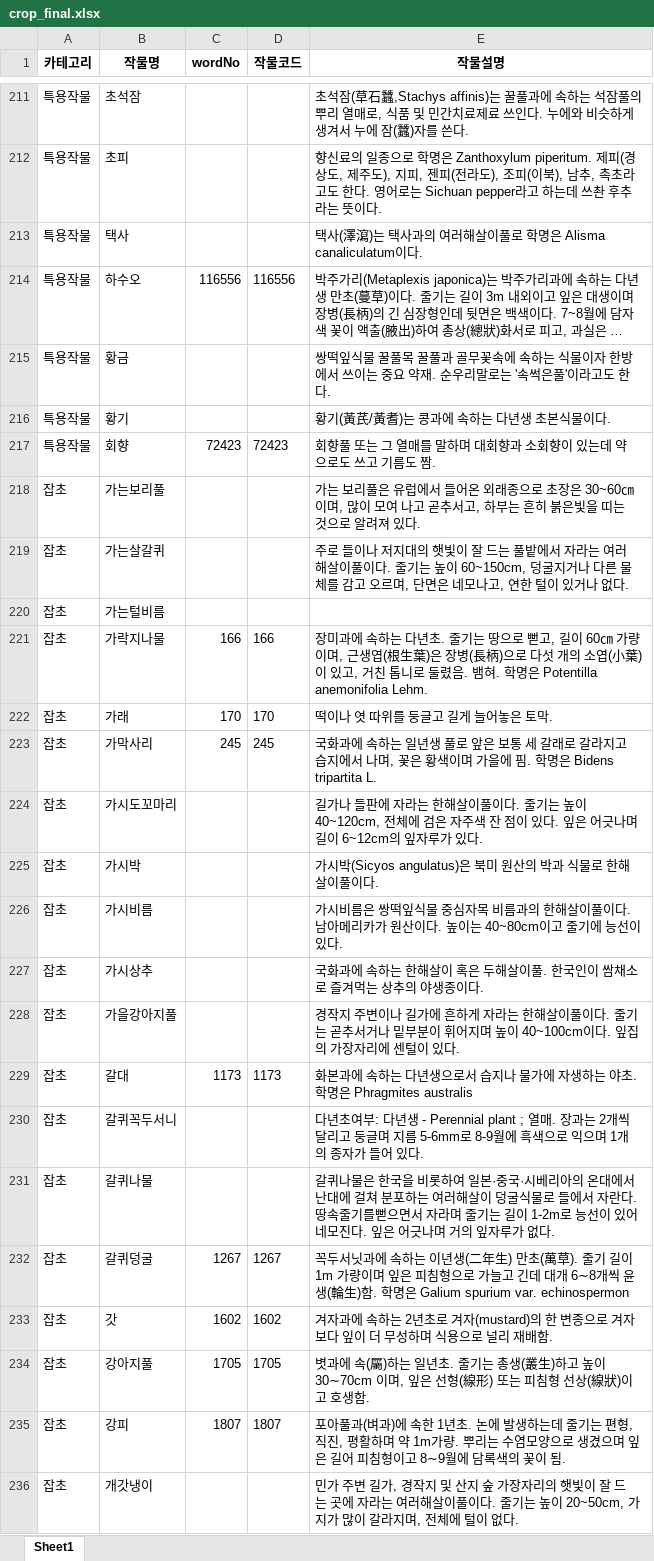
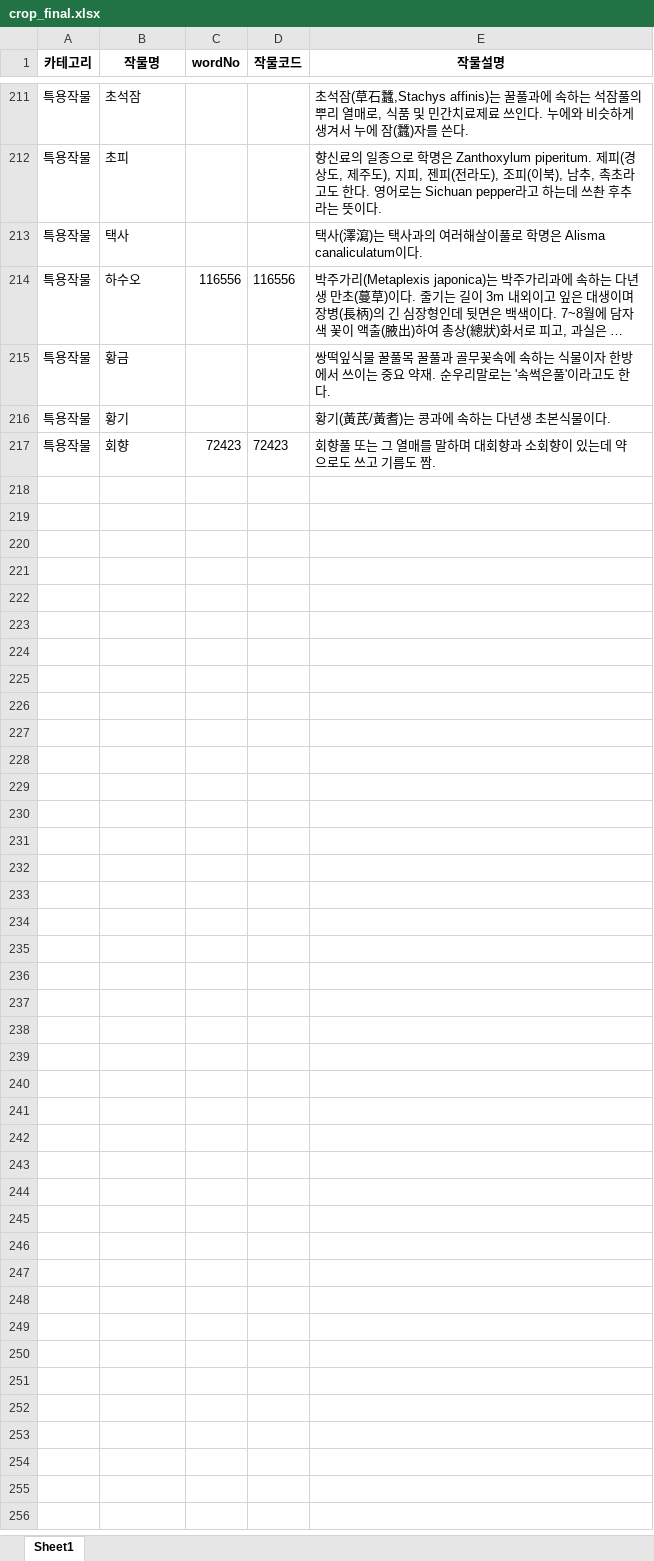
Before and after one commit to NongYakMwego/NongYakMwego_WAS, an Excel workbook: src/main/resources/init-data/crop_final.xlsx, sheet Sheet1, drawn as a sheet; only a part is shown, gaps mark what is left out; long unchanged cells end in …; values as stored, in another font and other column widths than the file's, no borders; the diff covers the shown part only; the diff names each change by its address in the sheet, - before the commit and + after, or states it on an @@ line.

Commit message:
refact : CropCategory 추가

```diff
--- a/src/main/resources/init-data/crop_final.xlsx (sheet Sheet1)
+++ b/src/main/resources/init-data/crop_final.xlsx (sheet Sheet1)
-row 218: 잡초 | 가는보리풀 |  |  | 가는 보리풀은 유럽에서 들어온 외래종으로 초장은 30~60㎝이며, 많이 모여 나고 곧추서고, 하부는 흔히 붉은빛을 띠는 것으로 알려져 있다.
-row 219: 잡초 | 가는살갈퀴 |  |  | 주로 들이나 저지대의 햇빛이 잘 드는 풀밭에서 자라는 여러해살이풀이다. 줄기는 높이 60~150cm, 덩굴지거나 다른 물체를 감고 오르며, 단면은 네모나고, 연한 털이 있거나 없다.
-row 220: 잡초 | 가는털비름
-row 221: 잡초 | 가락지나물 | 166 | 166 | 장미과에 속하는 다년초. 줄기는 땅으로 뻗고, 길이 60㎝ 가량이며, 근생엽(根生葉)은 장병(長柄)으로 다섯 개의 소엽(小葉)이 있고, 거친 톱니로 둘렸음. 뱀혀. 학명은 Potentilla anemonifolia Lehm.
-row 222: 잡초 | 가래 | 170 | 170 | 떡이나 엿 따위를 둥글고 길게 늘어놓은 토막.
-row 223: 잡초 | 가막사리 | 245 | 245 | 국화과에 속하는 일년생 풀로 앞은 보통 세 갈래로 갈라지고 습지에서 나며, 꽃은 황색이며 가을에 핌. 학명은 Bidens tripartita L.
-row 224: 잡초 | 가시도꼬마리 |  |  | 길가나 들판에 자라는 한해살이풀이다. 줄기는 높이 40~120cm, 전체에 검은 자주색 잔 점이 있다. 잎은 어긋나며 길이 6~12cm의 잎자루가 있다.
-row 225: 잡초 | 가시박 |  |  | 가시박(Sicyos angulatus)은 북미 원산의 박과 식물로 한해살이풀이다.
-row 226: 잡초 | 가시비름 |  |  | 가시비름은 쌍떡잎식물 중심자목 비름과의 한해살이풀이다. 남아메리카가 원산이다. 높이는 40~80cm이고 줄기에 능선이 있다.
-row 227: 잡초 | 가시상추 |  |  | 국화과에 속하는 한해살이 혹은 두해살이풀. 한국인이 쌈채소로 즐겨먹는 상추의 야생종이다.
-row 228: 잡초 | 가을강아지풀 |  |  | 경작지 주변이나 길가에 흔하게 자라는 한해살이풀이다. 줄기는 곧추서거나 밑부분이 휘어지며 높이 40~100cm이다. 잎집의 가장자리에 센털이 있다.
-row 229: 잡초 | 갈대 | 1173 | 1173 | 화본과에 속하는 다년생으로서 습지나 물가에 자생하는 야초. 학명은 Phragmites australis
-row 230: 잡초 | 갈퀴꼭두서니 |  |  | 다년초여부: 다년생 - Perennial plant ; 열매. 장과는 2개씩 달리고 둥글며 지름 5-6mm로 8-9월에 흑색으로 익으며 1개의 종자가 들어 있다.
-row 231: 잡초 | 갈퀴나물 |  |  | 갈퀴나물은 한국을 비롯하여 일본·중국·시베리아의 온대에서 난대에 걸쳐 분포하는 여러해살이 덩굴식물로 들에서 자란다. 땅속줄기를뻗으면서 자라며 줄기는 길이 1-2m로 능선이 있어 네모진다. 잎은 어긋나며 거의 잎자루가 없다.
-row 232: 잡초 | 갈퀴덩굴 | 1267 | 1267 | 꼭두서닛과에 속하는 이년생(二年生) 만초(萬草). 줄기 길이 1m 가량이며 잎은 피침형으로 가늘고 긴데 대개 6∼8개씩 윤생(輪生)함. 학명은 Galium spurium var. echinospermon
-row 233: 잡초 | 갓 | 1602 | 1602 | 겨자과에 속하는 2년초로 겨자(mustard)의 한 변종으로 겨자보다 잎이 더 무성하며 식용으로 널리 재배함.
-row 234: 잡초 | 강아지풀 | 1705 | 1705 | 볏과에 속(屬)하는 일년초. 줄기는 총생(叢生)하고 높이 30∼70cm 이며, 잎은 선형(線形) 또는 피침형 선상(線狀)이고 호생함.
-row 235: 잡초 | 강피 | 1807 | 1807 | 포아풀과(벼과)에 속한 1년초. 논에 발생하는데 줄기는 편형, 직진, 평활하며 약 1m가량. 뿌리는 수염모양으로 생겼으며 잎은 길어 피침형이고 8∼9월에 담록색의 꽃이 됨.
-row 236: 잡초 | 개갓냉이 |  |  | 민가 주변 길가, 경작지 및 산지 숲 가장자리의 햇빛이 잘 드는 곳에 자라는 여러해살이풀이다. 줄기는 높이 20~50cm, 가지가 많이 갈라지며, 전체에 털이 없다.
```
Also changed, not shown: 31 removed rows elsewhere in this sheet, 4 other files.
